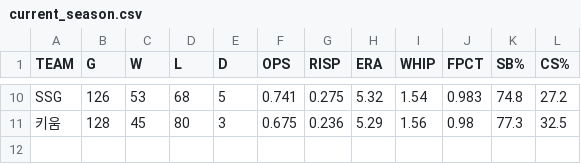
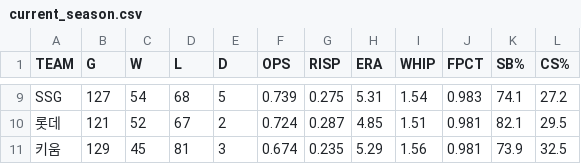
Before and after one commit to Teosoft7/pennant-watch, a CSV file: data/current_season.csv, drawn as a sheet; only a part is shown, gaps mark what is left out; addresses are those after the commit; the diff covers the shown part only; the diff names each change by its address in the sheet, - before the commit and + after, or states it on an @@ line.

```diff
--- a/data/current_season.csv
+++ b/data/current_season.csv
-B9 (G): 126
+B9 (G): 127
-C9 (W): 53
+C9 (W): 54
-F9 (OPS): 0.741
+F9 (OPS): 0.739
-H9 (ERA): 5.32
+H9 (ERA): 5.31
-K9 (SB%): 74.8
+K9 (SB%): 74.1
+row 10: 롯데 | 121 | 52 | 67 | 2 | 0.724 | 0.287 | 4.85 | 1.51 | 0.981 | 82.1 | 29.5
-B11 (G): 128
+B11 (G): 129
-D11 (L): 80
+D11 (L): 81
-F11 (OPS): 0.675
+F11 (OPS): 0.674
-G11 (RISP): 0.236
+G11 (RISP): 0.235
-J11 (FPCT): 0.98
+J11 (FPCT): 0.981
-K11 (SB%): 77.3
+K11 (SB%): 73.9
```
Also changed, not shown: 1 added row, 2 removed rows and 26 edited cells elsewhere in this file, data/standings_history.csv, 1 other file.
